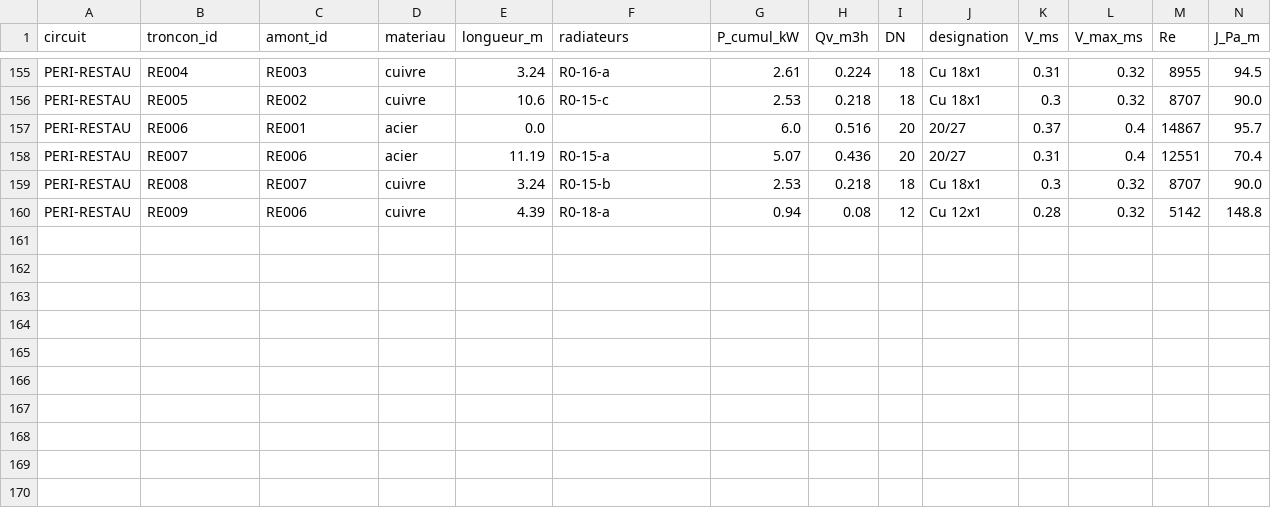
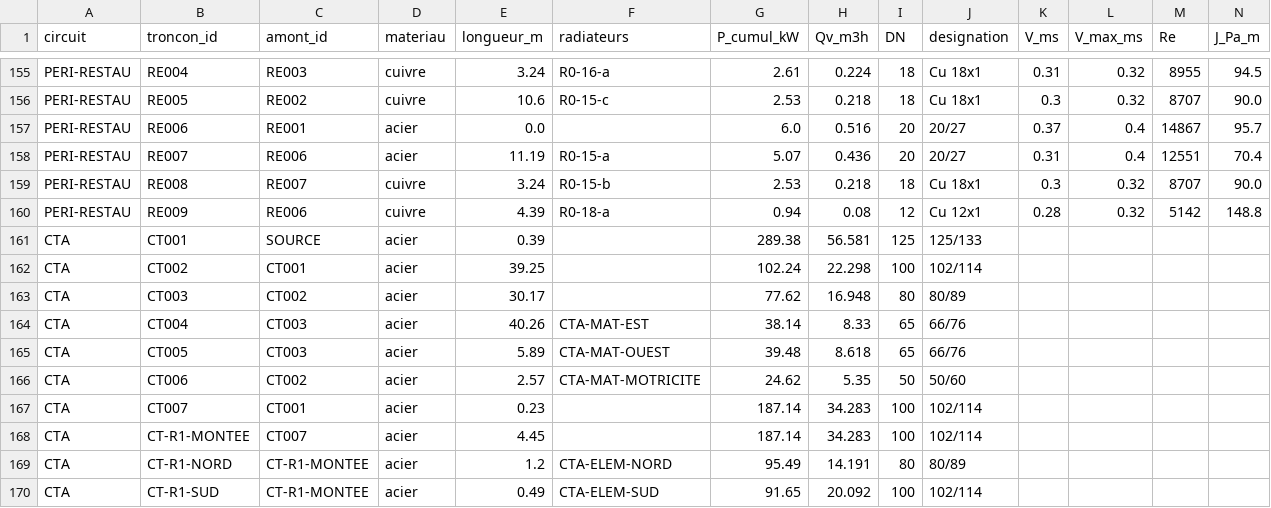
Before and after one commit to NourJS/github-slideshow, a CSV file: chauffage-albert-camus/outputs/05_troncons_dimensionnement.csv, drawn as a sheet; only a part is shown, gaps mark what is left out; rows hold the shown columns only; the diff names each change by its address in the sheet, - before the commit and + after, or states it on an @@ line.

```diff
--- a/chauffage-albert-camus/outputs/05_troncons_dimensionnement.csv
+++ b/chauffage-albert-camus/outputs/05_troncons_dimensionnement.csv
+row 161: CTA | CT001 | SOURCE | acier | 0.39 |  | 289.38 | 56.581 | 125 | 125/133
+row 162: CTA | CT002 | CT001 | acier | 39.25 |  | 102.24 | 22.298 | 100 | 102/114
+row 163: CTA | CT003 | CT002 | acier | 30.17 |  | 77.62 | 16.948 | 80 | 80/89
+row 164: CTA | CT004 | CT003 | acier | 40.26 | CTA-MAT-EST | 38.14 | 8.33 | 65 | 66/76
+row 165: CTA | CT005 | CT003 | acier | 5.89 | CTA-MAT-OUEST | 39.48 | 8.618 | 65 | 66/76
+row 166: CTA | CT006 | CT002 | acier | 2.57 | CTA-MAT-MOTRICITE | 24.62 | 5.35 | 50 | 50/60
+row 167: CTA | CT007 | CT001 | acier | 0.23 |  | 187.14 | 34.283 | 100 | 102/114
+row 168: CTA | CT-R1-MONTEE | CT007 | acier | 4.45 |  | 187.14 | 34.283 | 100 | 102/114
+row 169: CTA | CT-R1-NORD | CT-R1-MONTEE | acier | 1.2 | CTA-ELEM-NORD | 95.49 | 14.191 | 80 | 80/89
+row 170: CTA | CT-R1-SUD | CT-R1-MONTEE | acier | 0.49 | CTA-ELEM-SUD | 91.65 | 20.092 | 100 | 102/114
```
Also changed, not shown: chauffage-albert-camus/data/troncons_RDC_DCE.csv, chauffage-albert-camus/outputs/04_synthese_circuits.csv, 14 other files.
